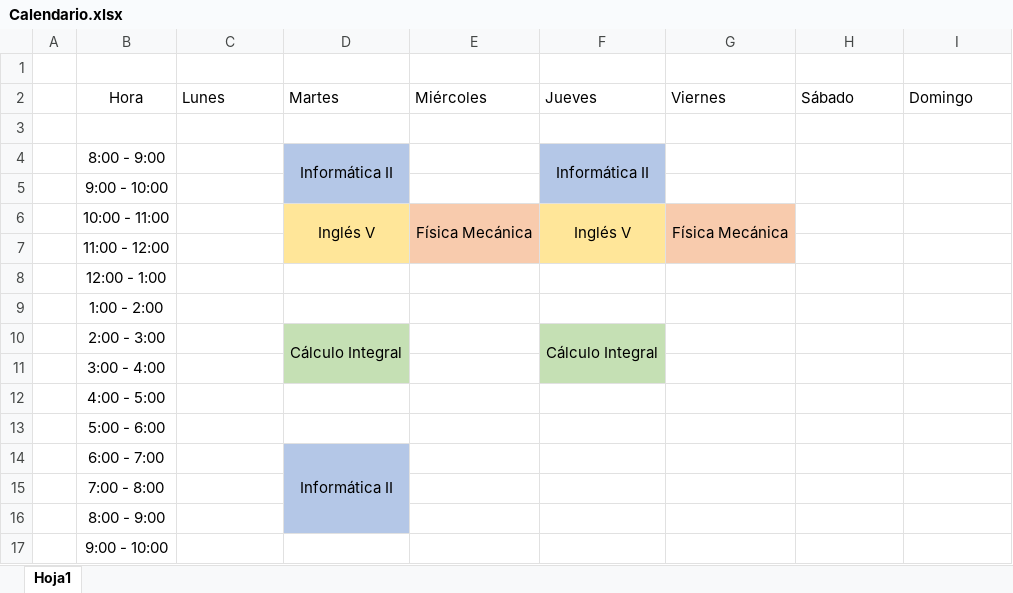
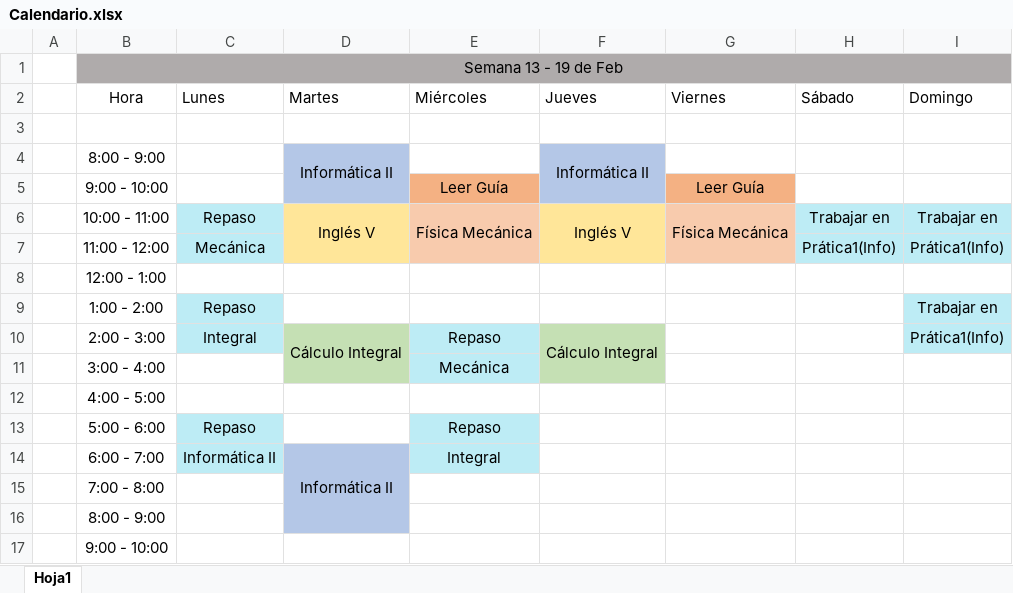
Before and after one commit to JuanesGa/Me-programo, an Excel workbook: Calendario.xlsx, sheet Hoja1, drawn as a sheet; values as stored, in another font and other column widths than the file's, no borders; removed rows and columns are numbered as before the commit, all else as after; the diff names each change by its address in the sheet, - before the commit and + after, or states it on an @@ line.

Commit message:
Semana 1 Lista

```diff
--- a/Calendario.xlsx (sheet Hoja1)
+++ b/Calendario.xlsx (sheet Hoja1)
-B1 (Hora): (empty)
+B1 (Hora): Semana 13 - 19 de Feb
-B1:I1 fill: none
+B1:I1 fill: #AFABAB
+B1:I1 merged
-row 5:  | 9:00 - 10:00
+row 5:  | 9:00 - 10:00 |  |  | Leer Guía |  | Leer Guía
-C6 (Lunes): (empty)
+C6 (Lunes): Repaso
-C6 fill: none
+C6 fill: #BDECF5
-H6 (Sábado): (empty)
+H6 (Sábado): Trabajar en
-H6:I6 fill: none
+H6:I6 fill: #BDECF5
-I6 (Domingo): (empty)
+I6 (Domingo): Trabajar en
-row 7:  | 11:00 - 12:00
+row 7:  | 11:00 - 12:00 | Mecánica |  |  |  |  | Prática1(Info) | Prática1(Info)
-row 9:  | 1:00 - 2:00
-row 10:  | 2:00 - 3:00 |  | Cálculo Integral |  | Cálculo Integral
-row 11:  | 3:00 - 4:00
+row 9:  | 1:00 - 2:00 | Repaso |  |  |  |  |  | Trabajar en
+row 10:  | 2:00 - 3:00 | Integral | Cálculo Integral | Repaso | Cálculo Integral |  |  | Prática1(Info)
+row 11:  | 3:00 - 4:00 |  |  | Mecánica
-row 13:  | 5:00 - 6:00
-row 14:  | 6:00 - 7:00 |  | Informática II
+row 13:  | 5:00 - 6:00 | Repaso |  | Repaso
+row 14:  | 6:00 - 7:00 | Informática II | Informática II | Integral
```
